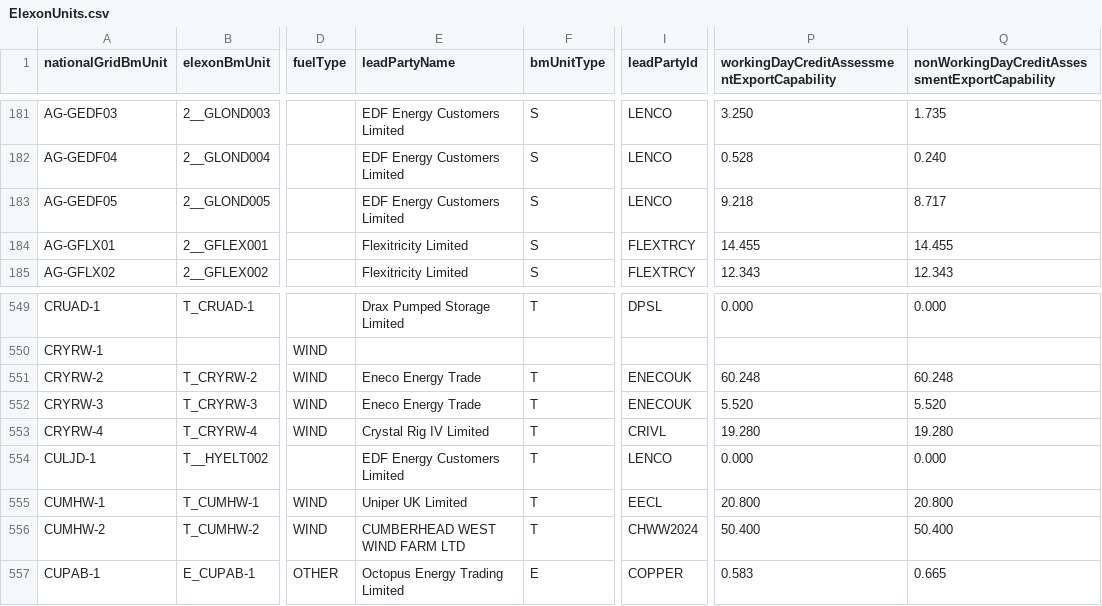
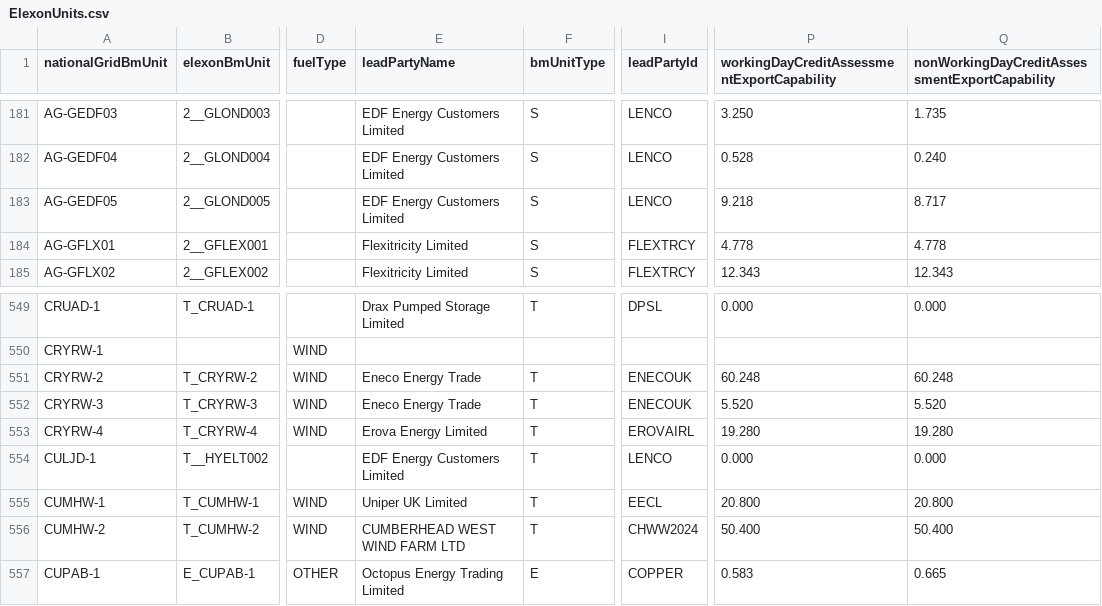
Before and after one commit to e-zaline/power-plant-explorer, a CSV file: data/unit list/elexon/ElexonUnits.csv, drawn as a sheet; only a part is shown, gaps mark what is left out; the diff names each change by its address in the sheet, - before the commit and + after, or states it on an @@ line.

```diff
--- a/data/unit list/elexon/ElexonUnits.csv
+++ b/data/unit list/elexon/ElexonUnits.csv
-P184: 14.455
+P184: 4.778
-Q184: 14.455
+Q184: 4.778
-E553 (leadPartyName): Crystal Rig IV Limited
+E553 (leadPartyName): Erova Energy Limited
-I553 (leadPartyId): CRIVL
+I553 (leadPartyId): EROVAIRL
```
Also changed, not shown: 3 other files.
